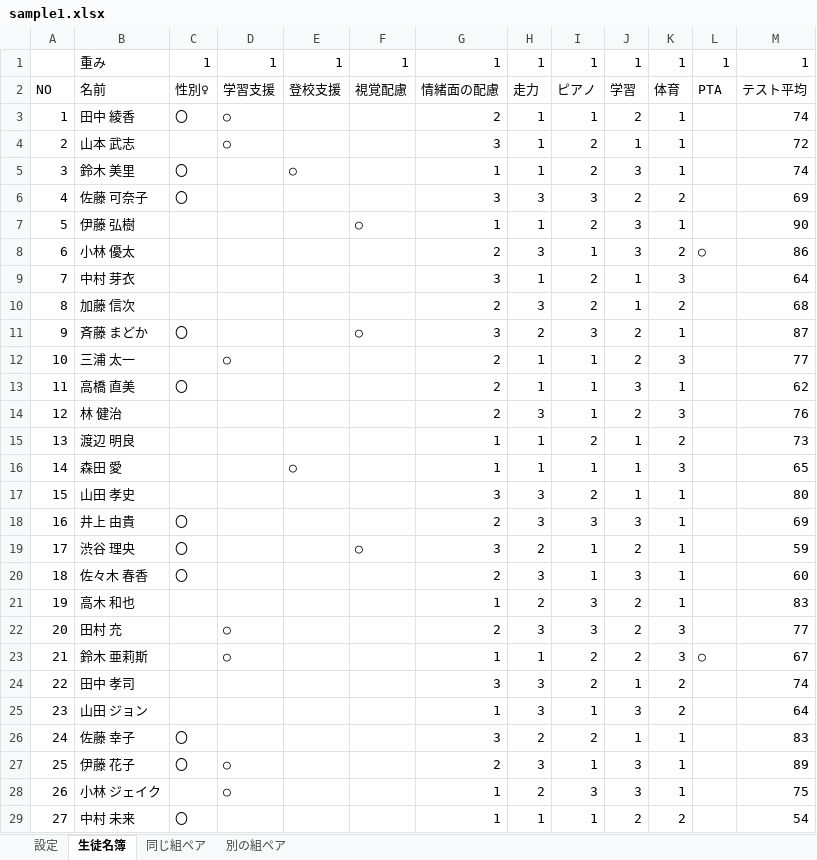
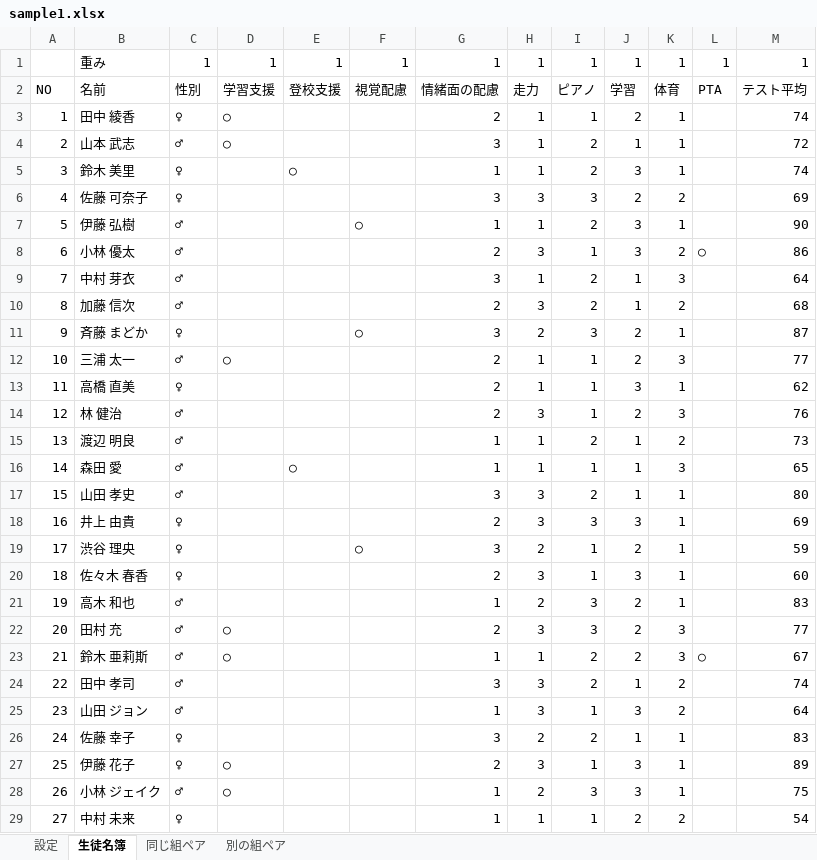
Before and after one commit to ohru131/ClassClassify, an Excel workbook: public/samples/ja/sample1.xlsx, sheet 生徒名簿, drawn as a sheet; only a part is shown; values as stored, in another font and other column widths than the file's, no borders; the diff covers the shown part only; the diff names each change by its address in the sheet, - before the commit and + after, or states it on an @@ line.

```diff
--- a/public/samples/ja/sample1.xlsx (sheet 生徒名簿)
+++ b/public/samples/ja/sample1.xlsx (sheet 生徒名簿)
-C2: 性別♀
+C2: 性別
-C3: 〇
+C3: ♀
-C4: (empty)
+C4: ♂
-C5:C6: 〇
+C5:C6: ♀
-C7:C10: (empty)
+C7:C10: ♂
-C11: 〇
+C11: ♀
-C12: (empty)
+C12: ♂
-C13: 〇
+C13: ♀
-C14:C17: (empty)
+C14:C17: ♂
-C18:C20: 〇
+C18:C20: ♀
-C21:C25: (empty)
+C21:C25: ♂
-C26:C27: 〇
+C26:C27: ♀
-C28: (empty)
+C28: ♂
-C29: 〇
+C29: ♀
```
Also changed, not shown: 53 edited cells elsewhere in this sheet, public/samples/ja/sample-group.xlsx, public/samples/ja/sample2.xlsx, 27 other files.
